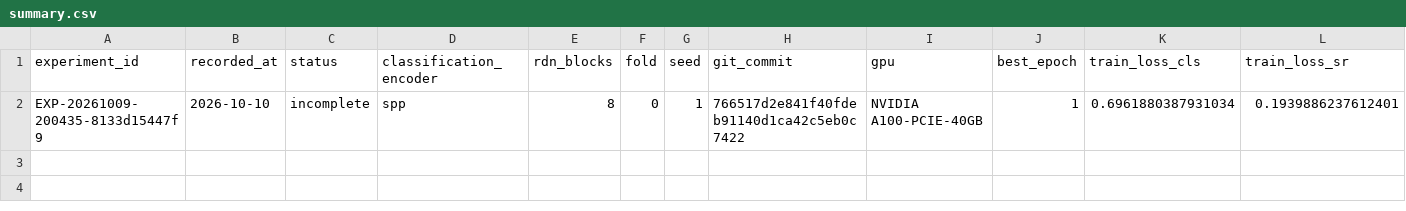
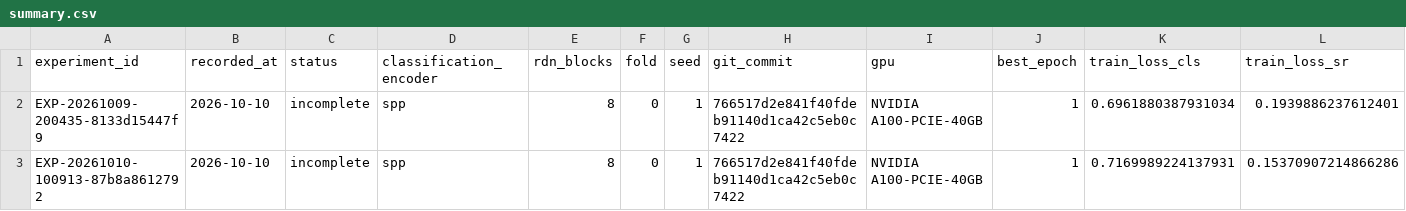
Before and after one commit to QInjian-yy/metasr-e2e, a CSV file: E2E_MetaSR/results/summary.csv, drawn as a sheet; only a part is shown; rows hold the shown columns only; the diff names each change by its address in the sheet, - before the commit and + after, or states it on an @@ line.

Commit message:
Record SPP-D8 lr1e-4 fold 0 experiment and raw artifacts

```diff
--- a/E2E_MetaSR/results/summary.csv
+++ b/E2E_MetaSR/results/summary.csv
+row 3: EXP-20261010-100913-87b8a8612792 | 2026-10-10 | incomplete | spp | 8 | 0 | 1 | 766517d2e841f40fdeb91140d1ca42c5eb0c7422 | NVIDIA A100-PCIE-40GB | 1 | 0.7169989224137931 | 0.15370907214866286
```
Also changed, not shown: 4 other files.
